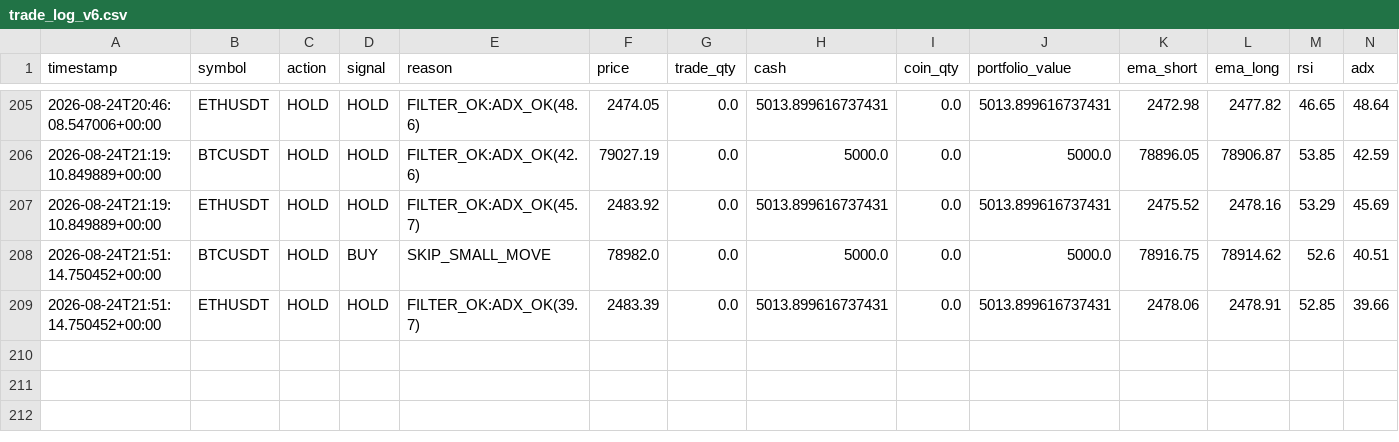
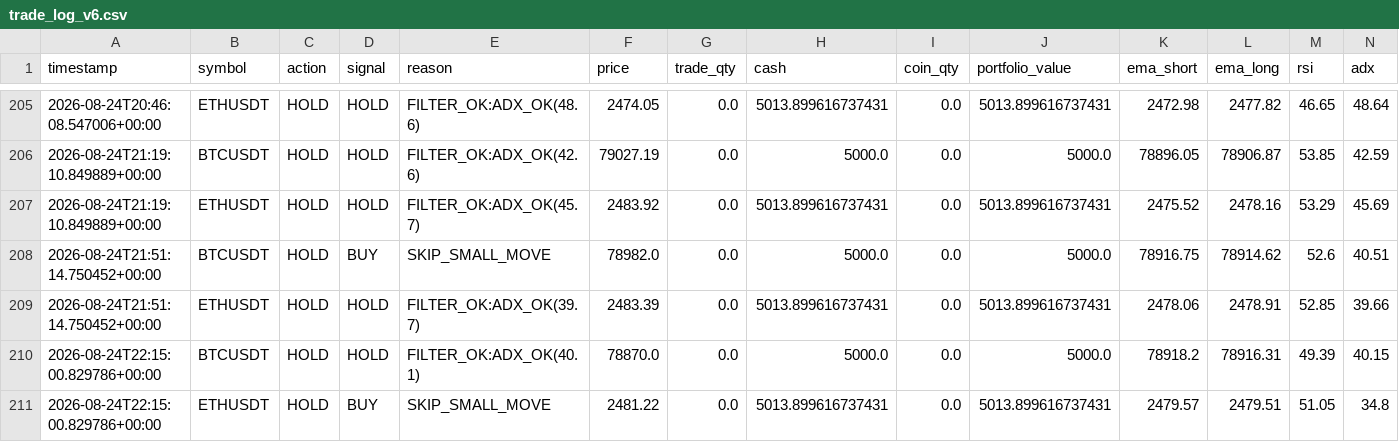
Before and after one commit to Galaxyarmy/crypto-paper-trader, a CSV file: trade_log_v6.csv, drawn as a sheet; only a part is shown, gaps mark what is left out; rows hold the shown columns only; the diff names each change by its address in the sheet, - before the commit and + after, or states it on an @@ line.

Commit message:
Update paper trading state [skip ci]

```diff
--- a/trade_log_v6.csv
+++ b/trade_log_v6.csv
+row 210: 2026-08-24T22:15:00.829786+00:00 | BTCUSDT | HOLD | HOLD | FILTER_OK:ADX_OK(40.1) | 78870.0 | 0.0 | 5000.0 | 0.0 | 5000.0 | 78918.2 | 78916.31 | 49.39 | 40.15
+row 211: 2026-08-24T22:15:00.829786+00:00 | ETHUSDT | HOLD | BUY | SKIP_SMALL_MOVE | 2481.22 | 0.0 | 5013.899616737431 | 0.0 | 5013.899616737431 | 2479.57 | 2479.51 | 51.05 | 34.8
```
